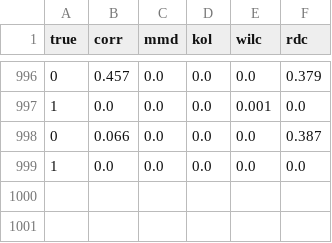
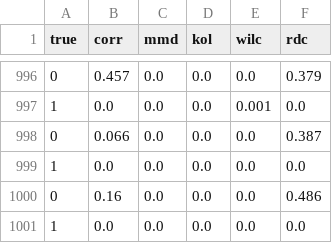
Before and after one commit to matamorosjose95/GCIT-1, a CSV file: dim250_linear_gaussian.csv, drawn as a sheet; only a part is shown, gaps mark what is left out; the diff names each change by its address in the sheet, - before the commit and + after, or states it on an @@ line.

Commit message:
1000 experimentos

```diff
--- a/dim250_linear_gaussian.csv
+++ b/dim250_linear_gaussian.csv
+row 1000: 0 | 0.16 | 0.0 | 0.0 | 0.0 | 0.486
+row 1001: 1 | 0.0 | 0.0 | 0.0 | 0.0 | 0.0
```
